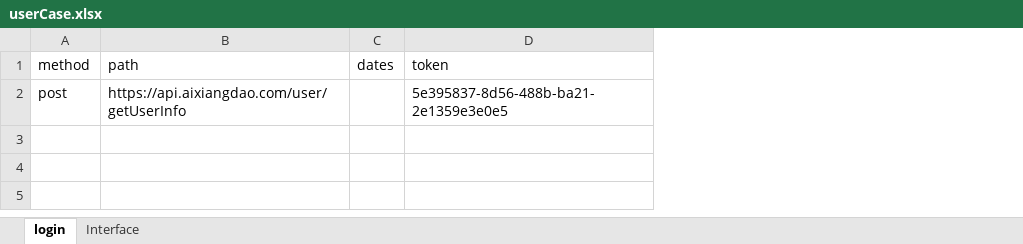
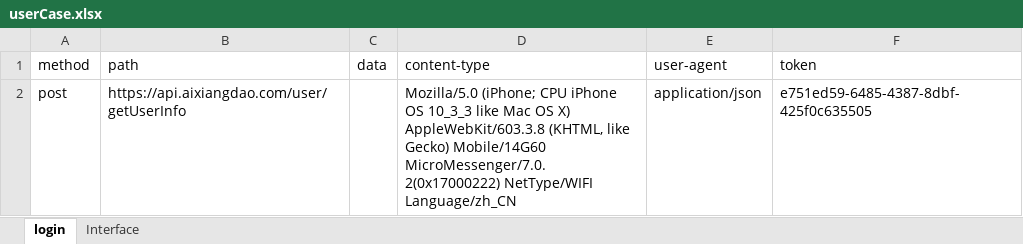
Before and after one commit to AutomatedTestingChiefSoftwareArchitect/Weidadehanghaihoubanduan, an Excel workbook: interfaceTest/testFile/userCase.xlsx, sheet login, drawn as a sheet; values as stored, in another font and other column widths than the file's, no borders; removed rows and columns are numbered as before the commit, all else as after; the diff names each change by its address in the sheet, - before the commit and + after, or states it on an @@ line.

Commit message:
fix requests post data is dict

```diff
--- a/interfaceTest/testFile/userCase.xlsx (sheet login)
+++ b/interfaceTest/testFile/userCase.xlsx (sheet login)
-column C (dates), empty
+column C (data), empty
+column D (content-type), row 2: Mozilla/5.0 (iPhone; CPU iPhone OS 10_3_3 like Mac OS X) AppleWebKit/603.3.8 (KHTML, like Gecko) Mobile/14G60 MicroMessenger/7.0.2(0x17000222) NetType/WIFI Language/zh_CN
+column E (user-agent), row 2: application/json
-F2 (token): 5e395837-8d56-488b-ba21-2e1359e3e0e5
+F2 (token): e751ed59-6485-4387-8dbf-425f0c635505
```
Also changed, not shown: sheet Interface, 7 other files.
